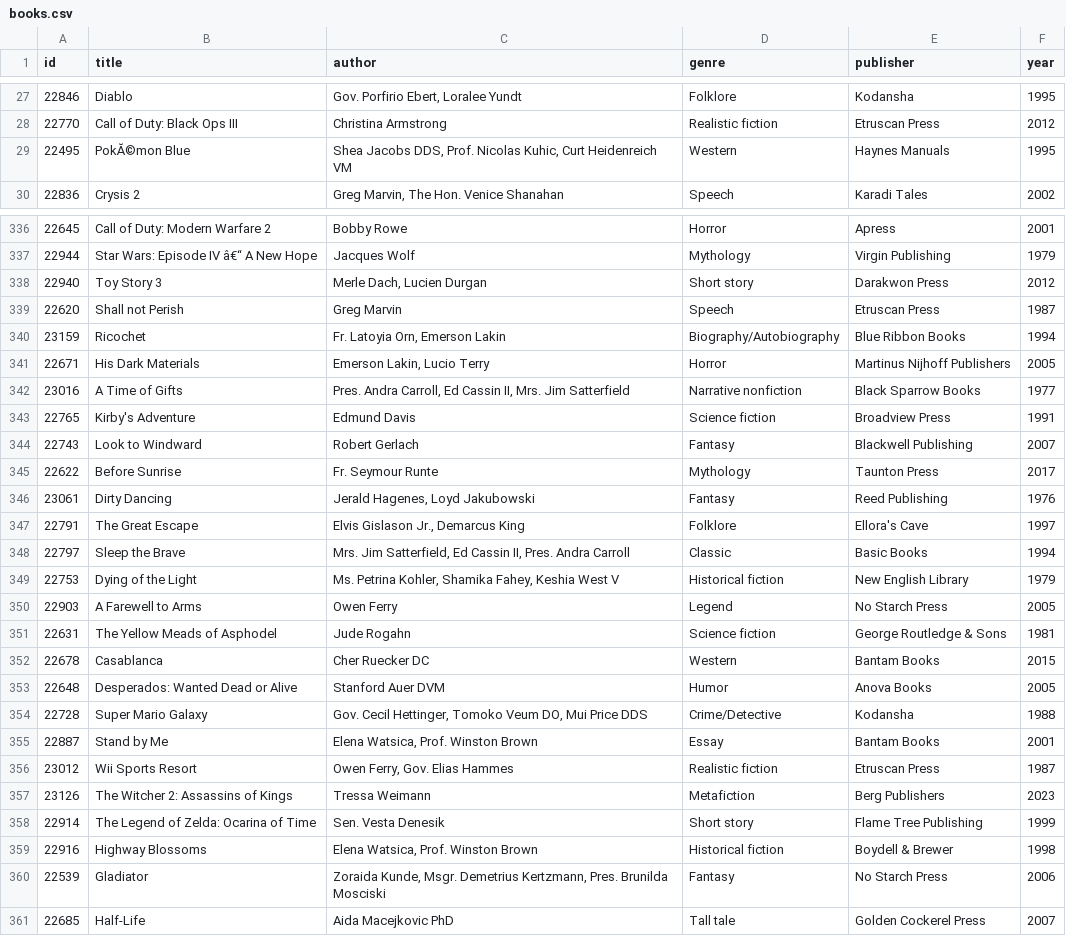
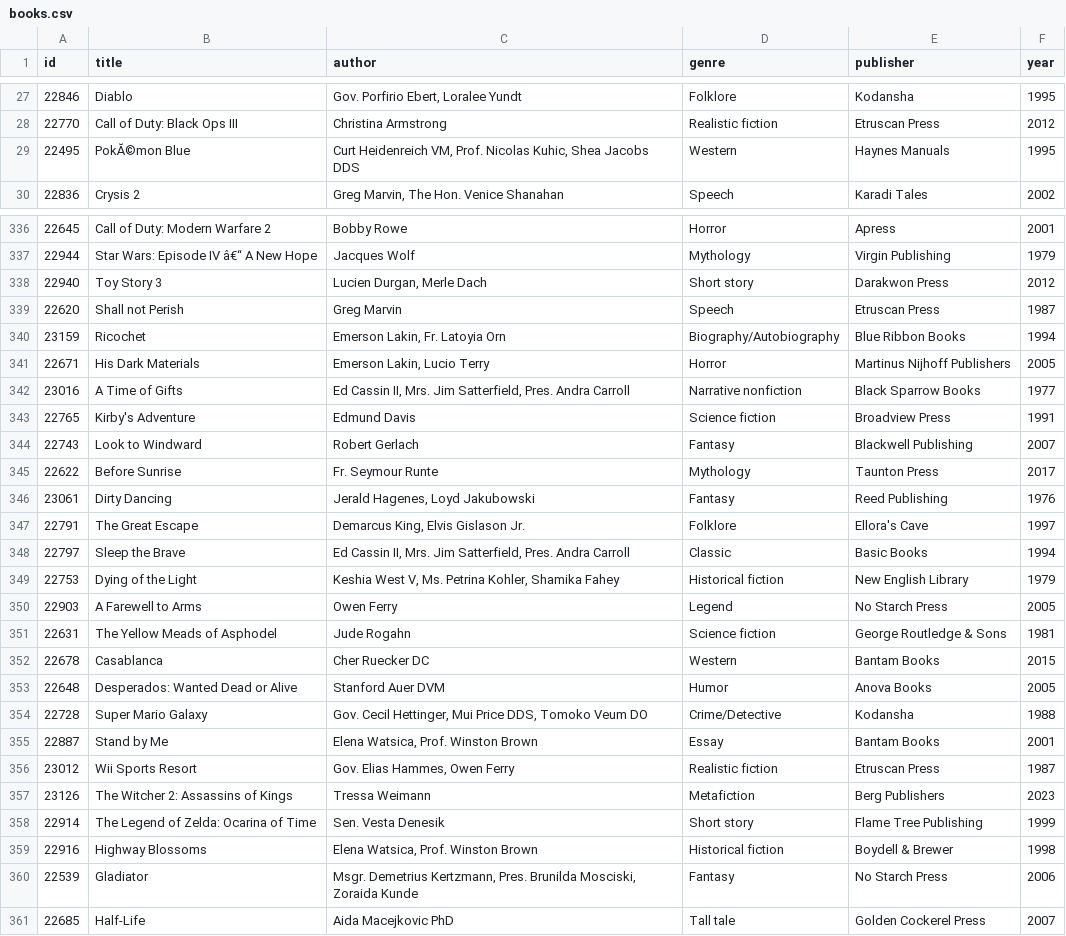
Before and after one commit to jakubwiszniewski1234/itransition-internship, a CSV file: tasks/task4/cleaned_data/STORE1/books.csv, drawn as a sheet; only a part is shown, gaps mark what is left out; the diff covers the shown part only.

```diff
--- a/tasks/task4/cleaned_data/STORE1/books.csv
+++ b/tasks/task4/cleaned_data/STORE1/books.csv
@@ -28,3 +28,3 @@ id,title,author,genre,publisher,year
 22770,Call of Duty: Black Ops III,Christina Armstrong,Realistic fiction,Etruscan Press,2012
-22495,PokĂ©mon Blue,"Shea Jacobs DDS, Prof. Nicolas Kuhic, Curt Heidenreich VM",Western,Haynes Manuals,1995
+22495,PokĂ©mon Blue,"Curt Heidenreich VM, Prof. Nicolas Kuhic, Shea Jacobs DDS",Western,Haynes Manuals,1995
 22836,Crysis 2,"Greg Marvin, The Hon. Venice Shanahan",Speech,Karadi Tales,2002
@@ -337,7 +337,7 @@ id,title,author,genre,publisher,year
 22944,Star Wars: Episode IV â€“ A New Hope,Jacques Wolf,Mythology,Virgin Publishing,1979
-22940,Toy Story 3,"Merle Dach, Lucien Durgan",Short story,Darakwon Press,2012
+22940,Toy Story 3,"Lucien Durgan, Merle Dach",Short story,Darakwon Press,2012
 22620,Shall not Perish,Greg Marvin,Speech,Etruscan Press,1987
-23159,Ricochet,"Fr. Latoyia Orn, Emerson Lakin",Biography/Autobiography,Blue Ribbon Books,1994
+23159,Ricochet,"Emerson Lakin, Fr. Latoyia Orn",Biography/Autobiography,Blue Ribbon Books,1994
 22671,His Dark Materials,"Emerson Lakin, Lucio Terry",Horror,Martinus Nijhoff Publishers,2005
-23016,A Time of Gifts,"Pres. Andra Carroll, Ed Cassin II, Mrs. Jim Satterfield",Narrative nonfiction,Black Sparrow Books,1977
+23016,A Time of Gifts,"Ed Cassin II, Mrs. Jim Satterfield, Pres. Andra Carroll",Narrative nonfiction,Black Sparrow Books,1977
 22765,Kirby's Adventure,Edmund Davis,Science fiction,Broadview Press,1991
@@ -346,5 +346,5 @@ id,title,author,genre,publisher,year
 23061,Dirty Dancing,"Jerald Hagenes, Loyd Jakubowski",Fantasy,Reed Publishing,1976
-22791,The Great Escape,"Elvis Gislason Jr., Demarcus King",Folklore,Ellora's Cave,1997
-22797,Sleep the Brave,"Mrs. Jim Satterfield, Ed Cassin II, Pres. Andra Carroll",Classic,Basic Books,1994
-22753,Dying of the Light,"Ms. Petrina Kohler, Shamika Fahey, Keshia West V",Historical fiction,New English Library,1979
+22791,The Great Escape,"Demarcus King, Elvis Gislason Jr.",Folklore,Ellora's Cave,1997
+22797,Sleep the Brave,"Ed Cassin II, Mrs. Jim Satterfield, Pres. Andra Carroll",Classic,Basic Books,1994
+22753,Dying of the Light,"Keshia West V, Ms. Petrina Kohler, Shamika Fahey",Historical fiction,New English Library,1979
 22903,A Farewell to Arms,Owen Ferry,Legend,No Starch Press,2005
@@ -353,5 +353,5 @@ id,title,author,genre,publisher,year
 22648,Desperados: Wanted Dead or Alive,Stanford Auer DVM,Humor,Anova Books,2005
-22728,Super Mario Galaxy,"Gov. Cecil Hettinger, Tomoko Veum DO, Mui Price DDS",Crime/Detective,Kodansha,1988
+22728,Super Mario Galaxy,"Gov. Cecil Hettinger, Mui Price DDS, Tomoko Veum DO",Crime/Detective,Kodansha,1988
 22887,Stand by Me,"Elena Watsica, Prof. Winston Brown",Essay,Bantam Books,2001
-23012,Wii Sports Resort,"Owen Ferry, Gov. Elias Hammes",Realistic fiction,Etruscan Press,1987
+23012,Wii Sports Resort,"Gov. Elias Hammes, Owen Ferry",Realistic fiction,Etruscan Press,1987
 23126,The Witcher 2: Assassins of Kings,Tressa Weimann,Metafiction,Berg Publishers,2023
@@ -359,3 +359,3 @@ id,title,author,genre,publisher,year
 22916,Highway Blossoms,"Elena Watsica, Prof. Winston Brown",Historical fiction,Boydell & Brewer,1998
-22539,Gladiator,"Zoraida Kunde, Msgr. Demetrius Kertzmann, Pres. Brunilda Mosciski",Fantasy,No Starch Press,2006
+22539,Gladiator,"Msgr. Demetrius Kertzmann, Pres. Brunilda Mosciski, Zoraida Kunde",Fantasy,No Starch Press,2006
 22685,Half-Life,Aida Macejkovic PhD,Tall tale,Golden Cockerel Press,2007
```
Also changed, not shown: 121 edited cells elsewhere in this file, tasks/task4/cleaned_data/STORE2/books.csv, tasks/task4/cleaned_data/STORE3/books.csv, 12 other files.
